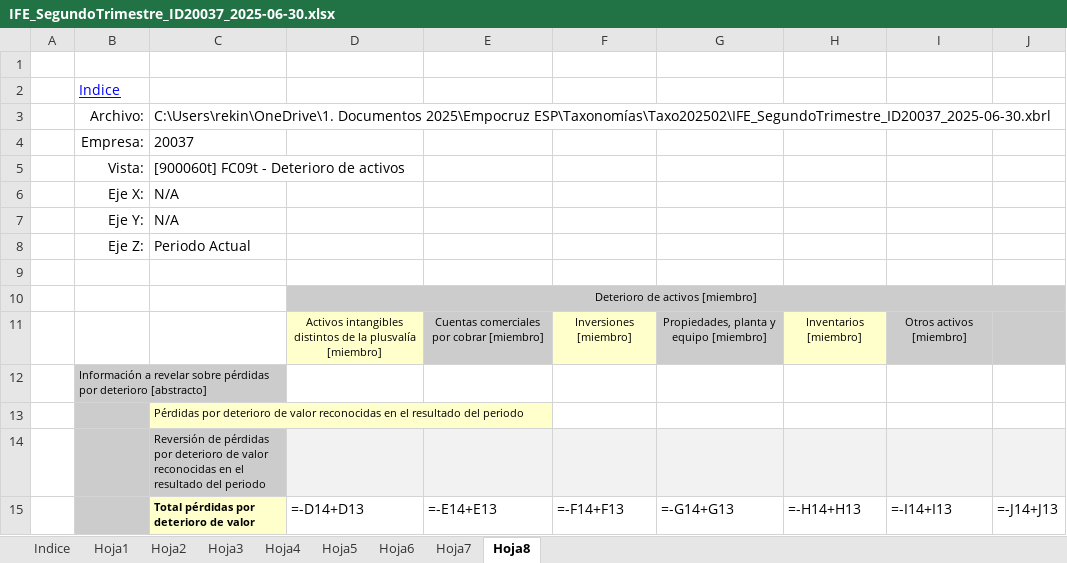
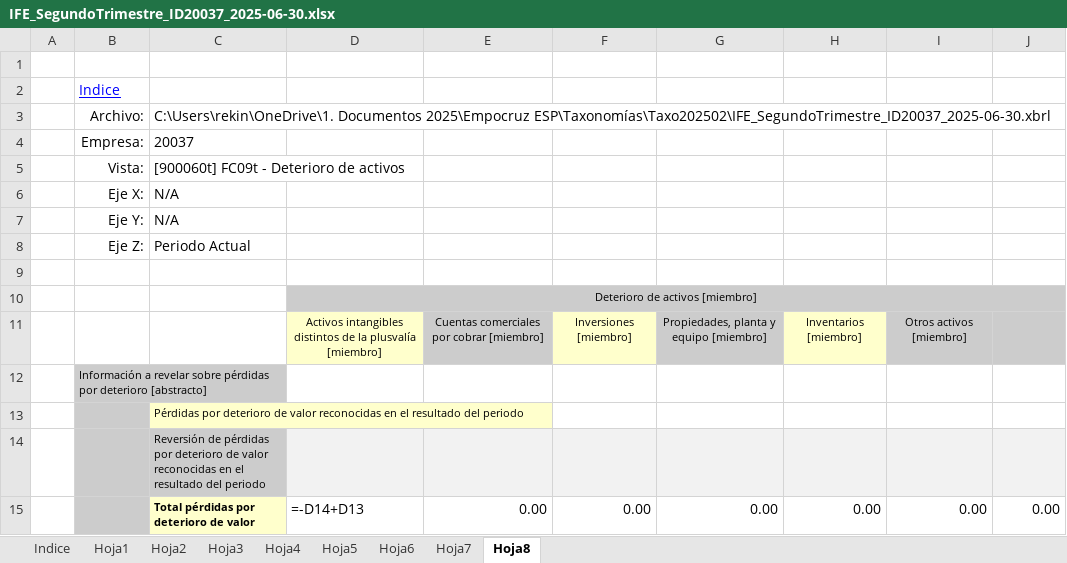
Before and after one commit to Ing-Eduardo-E/xbrl-generator, an Excel workbook: app/public/templates/ife/IFE_SegundoTrimestre_ID20037_2025-06-30.xlsx, sheet Hoja8, drawn as a sheet; values as stored, in another font and other column widths than the file's, no borders; formulas are shown in place of their values; removed rows and columns are numbered as before the commit, all else as after; the diff names each change by its address in the sheet, - before the commit and + after, or states it on an @@ line.

Commit message:
fix(ife): reparar fórmulas compartidas en plantillas Excel
- Reemplazar 208+ fórmulas compartidas (shared formulas) con valores en:
  - IFE_SegundoTrimestre_ID20037_2025-06-30.xlsx (plantilla principal)
  - IFE_Trimestral_ID20037_2025-06-30.xlsx (plantilla base)
- Hojas reparadas: Hoja3-Hoja8 (fórmulas de servicios no usados)
- Agregar docs/FIX_EXCEL_TEMPLATE.md con guía de reparación manual
- Actualizar todo.md: marcar error ExcelJS como RESUELTO

Resuelve el error 'Shared Formula master must exist above and or left
of clone for cell L26' que bloqueaba la generación de plantillas IFE.

```diff
--- a/app/public/templates/ife/IFE_SegundoTrimestre_ID20037_2025-06-30.xlsx (sheet Hoja8)
+++ b/app/public/templates/ife/IFE_SegundoTrimestre_ID20037_2025-06-30.xlsx (sheet Hoja8)
-row 15:  |  | Total pérdidas por deterioro de valor | =-D14+D13 | =-E14+E13 | =-F14+F13 | =-G14+G13 | =-H14+H13 | =-I14+I13 | =-J14+J13
+row 15:  |  | Total pérdidas por deterioro de valor | =-D14+D13 | 0.00 | 0.00 | 0.00 | 0.00 | 0.00 | 0.00
```
Also changed, not shown: app/public/templates/ife/IFE_Trimestral_ID20037_2025-06-30.xlsx, 2 other files.
